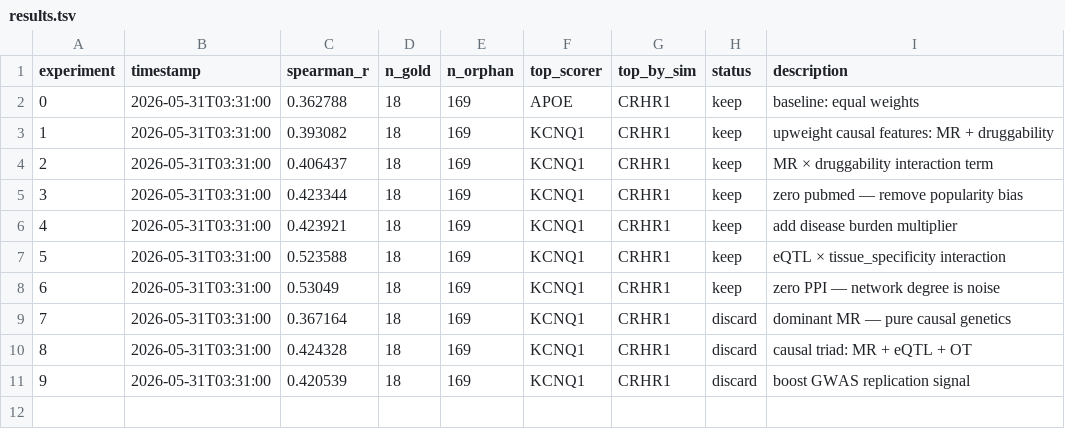
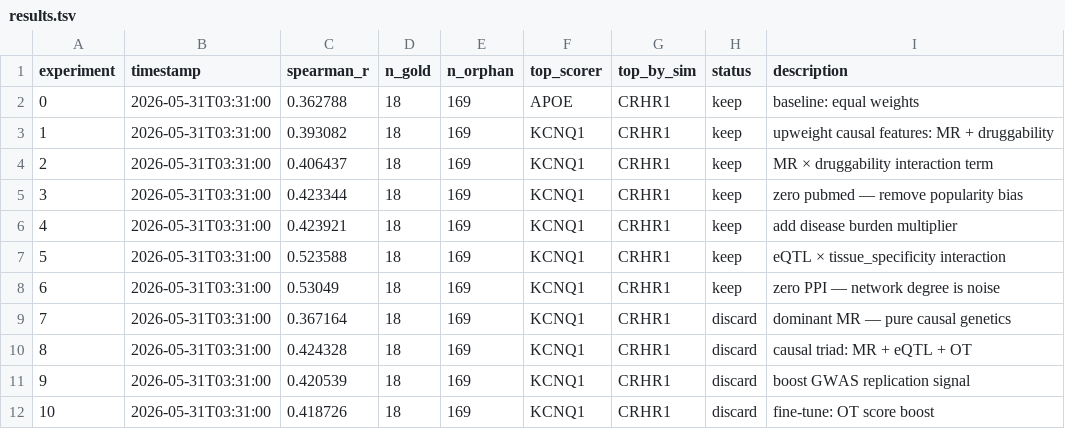
Before and after one commit to RitataLU/repurpose-agent, a TSV file: results.tsv, drawn as a sheet.

Commit message:
exp 10: spearman_r=0.4187 [2026-05-31 03:31]

```diff
--- a/results.tsv
+++ b/results.tsv
@@ -11 +11,2 @@ experiment	timestamp	spearman_r	n_gold	n_orphan	top_scorer	top_by_sim	status	des
 9	2026-05-31T03:31:00	0.420539	18	169	KCNQ1	CRHR1	discard	boost GWAS replication signal
+10	2026-05-31T03:31:00	0.418726	18	169	KCNQ1	CRHR1	discard	fine-tune: OT score boost
```
Also changed, not shown: 1 other file.
